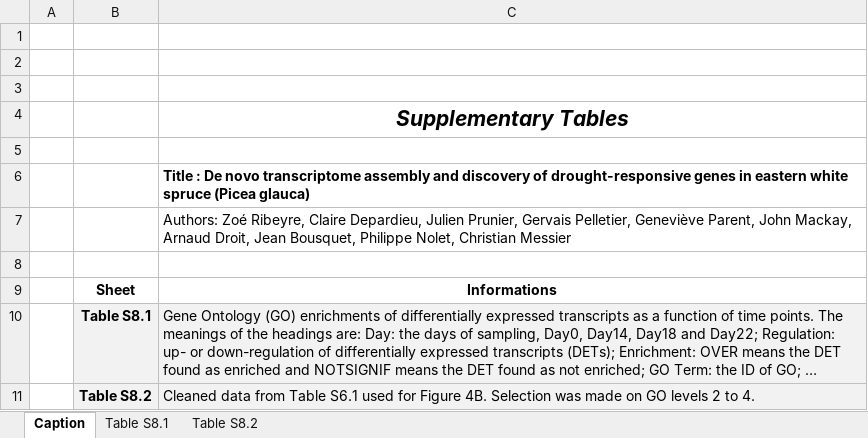
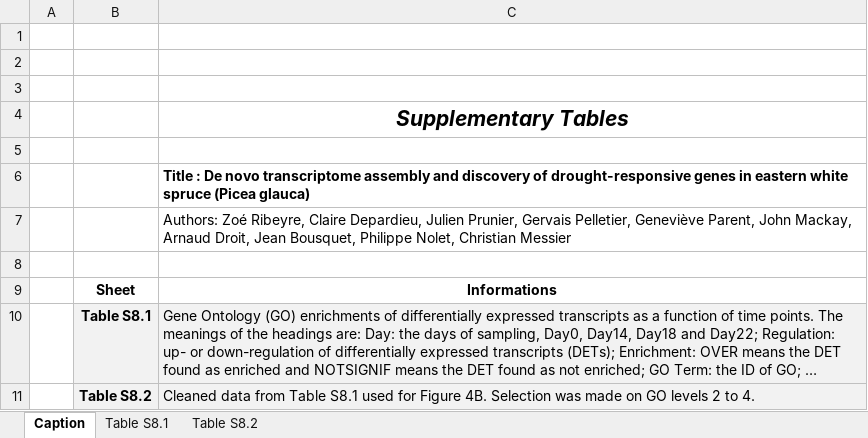
Before and after one commit to ZoeRibeyre/Frontiers-Article_Ribeyre_et_al, an Excel workbook: Table_S8.xlsx, sheet Caption, drawn as a sheet; long unchanged cells end in …; values as stored, in another font and other column widths than the file's, no borders; charts and pictures not drawn; the diff names each change by its address in the sheet, - before the commit and + after, or states it on an @@ line.

```diff
--- a/Table_S8.xlsx (sheet Caption)
+++ b/Table_S8.xlsx (sheet Caption)
-C11: …from Table S6.1 used for…
+C11: …from Table S8.1 used for…
```
Also changed, not shown: Table_S10.xlsx, Table_S5.xlsx, 2 other files.
